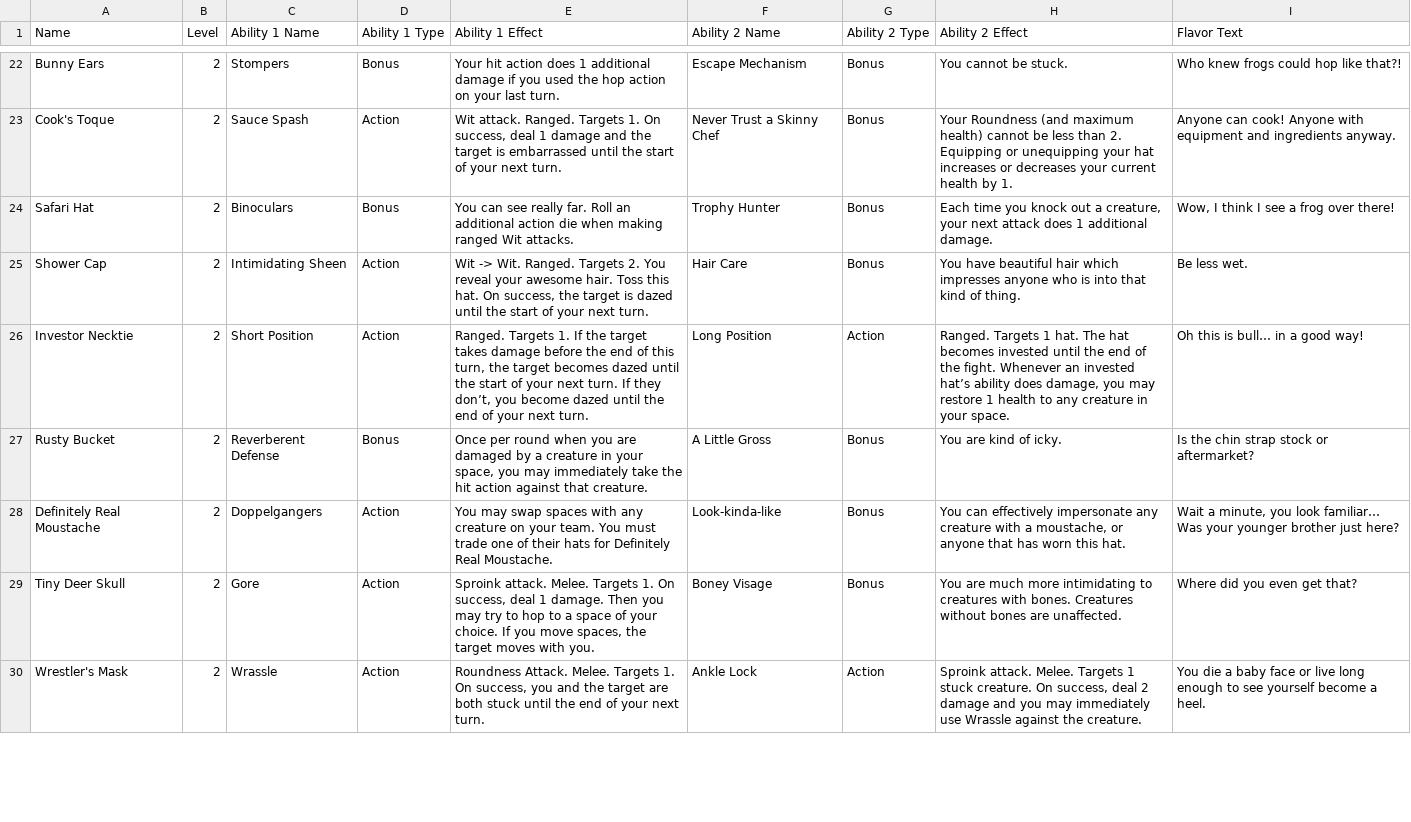
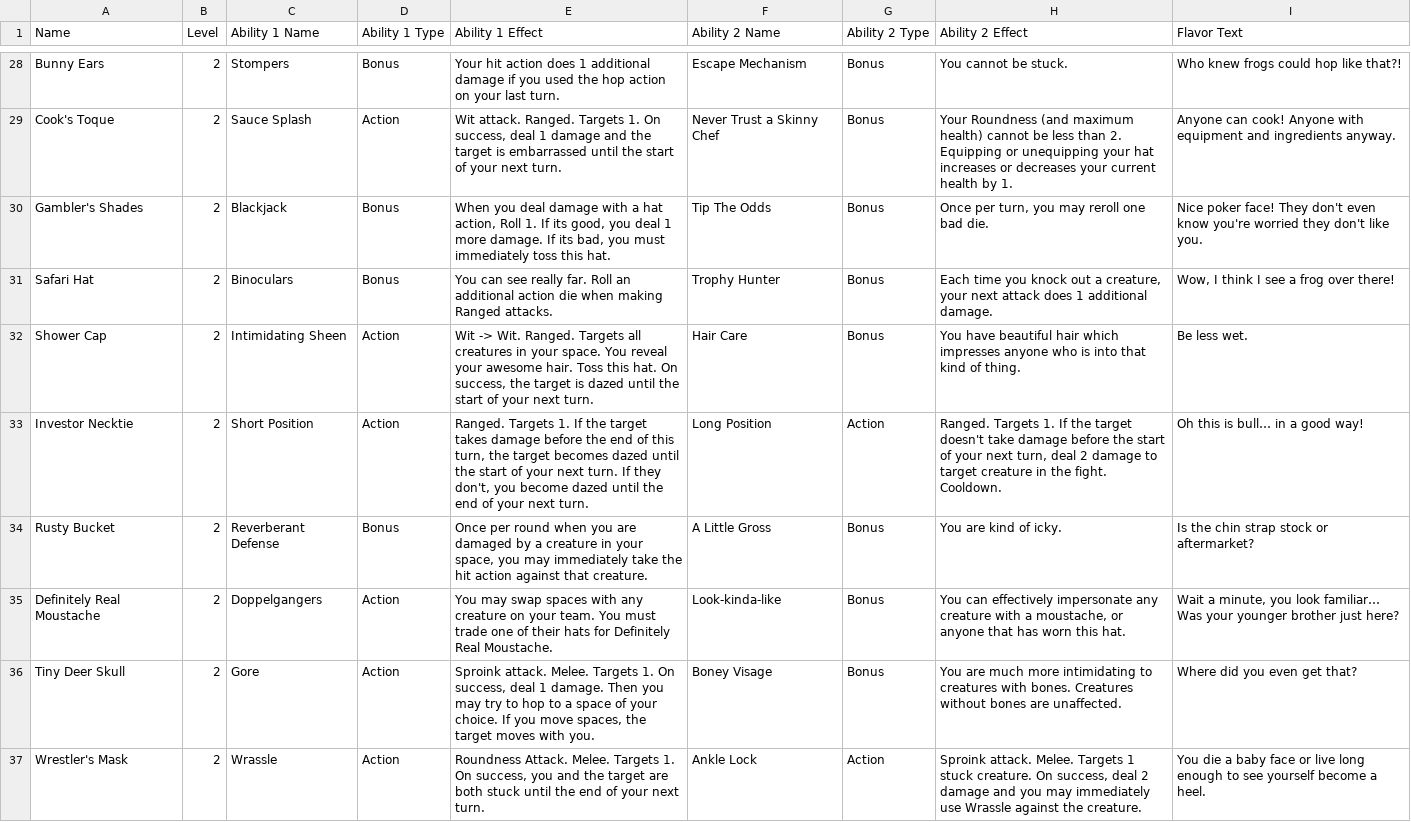
Before and after one commit to MeisterWill/frogs_squib, a CSV file: hat_cards/Hat table - Sheet1.csv, drawn as a sheet; only a part is shown, gaps mark what is left out; addresses are those after the commit; the diff covers the shown part only; the diff names each change by its address in the sheet, - before the commit and + after, or states it on an @@ line.

```diff
--- a/hat_cards/Hat table - Sheet1.csv
+++ b/hat_cards/Hat table - Sheet1.csv
-C29 (Ability 1 Name): Sauce Spash
+C29 (Ability 1 Name): Sauce Splash
+row 30: Gambler's Shades | 2 | Blackjack | Bonus | When you deal damage with a hat action, Roll 1. If its good, you deal 1 more damage. If its bad, you must immediately toss this hat. | Tip The Odds | Bonus | Once per turn, you may reroll one bad die. | Nice poker face! They don't even know you're worried they don't like you.
-E31 (Ability 1 Effect): …when making ranged Wit attacks.
+E31 (Ability 1 Effect): …when making Ranged attacks.
-E32 (Ability 1 Effect): …Ranged. Targets 2. You reveal…
+E32 (Ability 1 Effect): …Ranged. Targets all creatures in your space. You reveal…
-E33 (Ability 1 Effect): …If they don’t, you become…
+E33 (Ability 1 Effect): …If they don't, you become…
-H33 (Ability 2 Effect): Ranged. Targets 1 hat. The hat becomes invested until the end of the fight. Whenever an invested hat’s ability does damage, you may restore 1 health to any creature in your space.
+H33 (Ability 2 Effect): Ranged. Targets 1. If the target doesn't take damage before the start of your next turn, deal 2 damage to target creature in the fight. Cooldown.
-C34 (Ability 1 Name): Reverberent Defense
+C34 (Ability 1 Name): Reverberant Defense
```
Also changed, not shown: 7 added rows and 39 edited cells elsewhere in this file, 2 other files.
